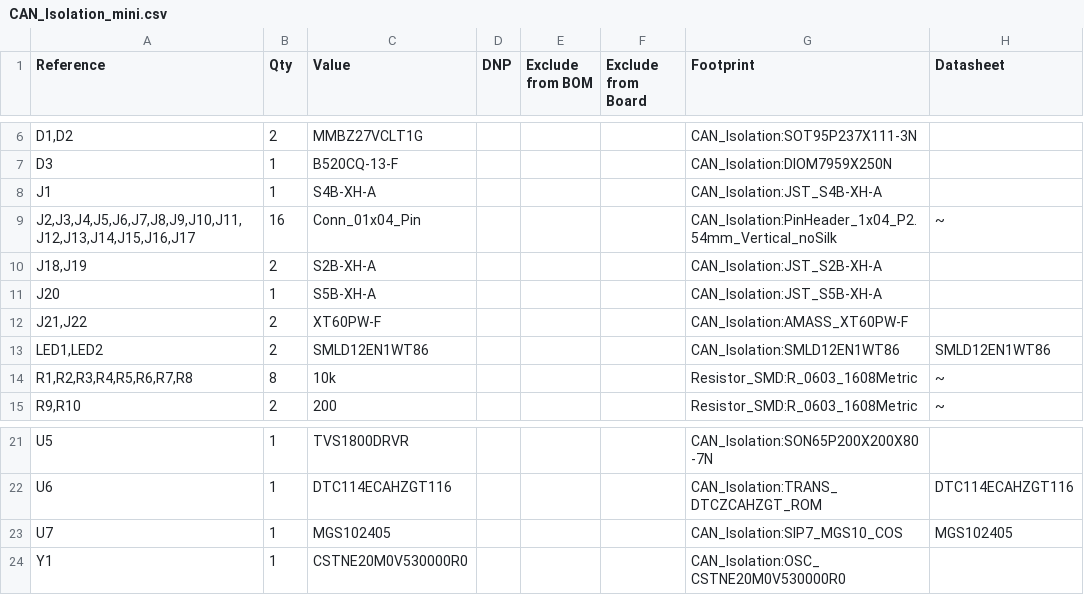
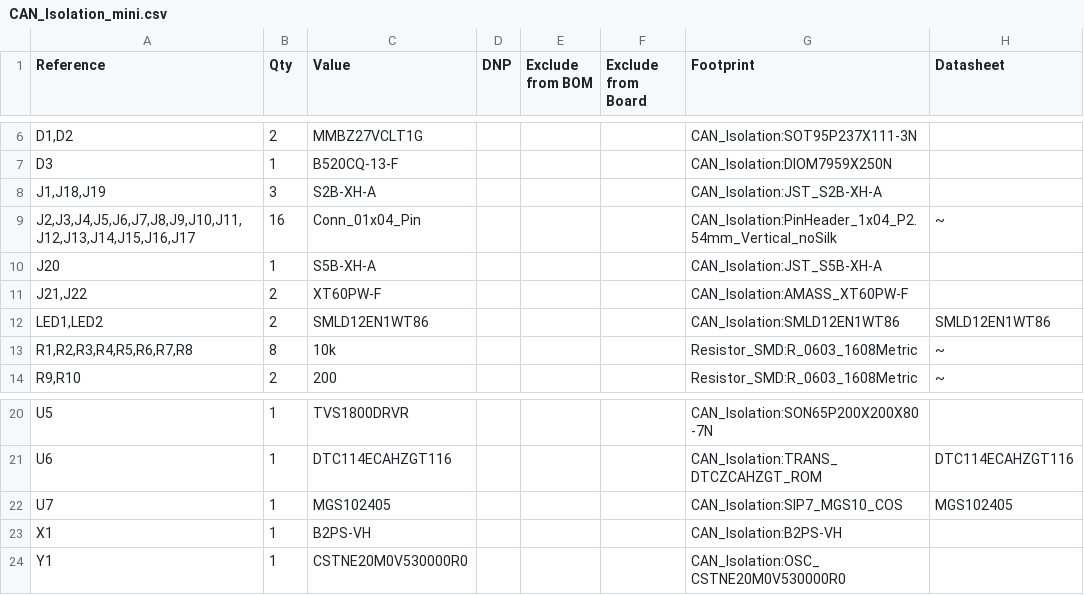
Before and after one commit to noritsuna/GPS_CAN_Board_for_Rocket, a CSV file: CAN_Isolation_mini_XT60/CAN_Isolation_mini.csv, drawn as a sheet; only a part is shown, gaps mark what is left out; removed rows and columns are numbered as before the commit, all else as after; the diff names each change by its address in the sheet, - before the commit and + after, or states it on an @@ line.

```diff
--- a/CAN_Isolation_mini_XT60/CAN_Isolation_mini.csv
+++ b/CAN_Isolation_mini_XT60/CAN_Isolation_mini.csv
-row 8: J1 | 1 | S4B-XH-A |  |  |  | CAN_Isolation:JST_S4B-XH-A
+row 8: J1,J18,J19 | 3 | S2B-XH-A |  |  |  | CAN_Isolation:JST_S2B-XH-A
-row 10: J18,J19 | 2 | S2B-XH-A |  |  |  | CAN_Isolation:JST_S2B-XH-A
+row 23: X1 | 1 | B2PS-VH |  |  |  | CAN_Isolation:B2PS-VH
```
Also changed, not shown: CAN_Isolation_mini_XT60_3.3V/CAN_Isolation_mini.csv, 46 other files.
